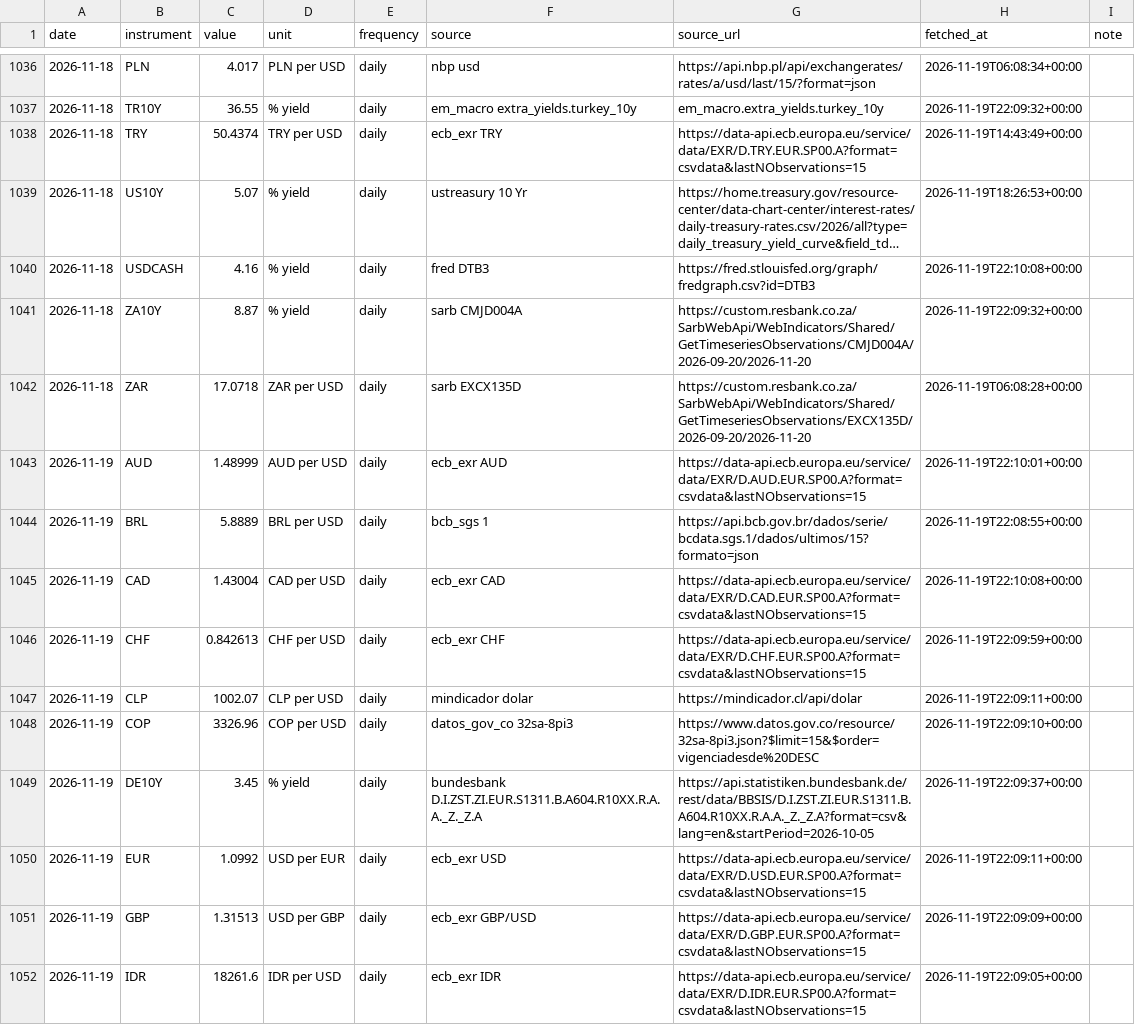
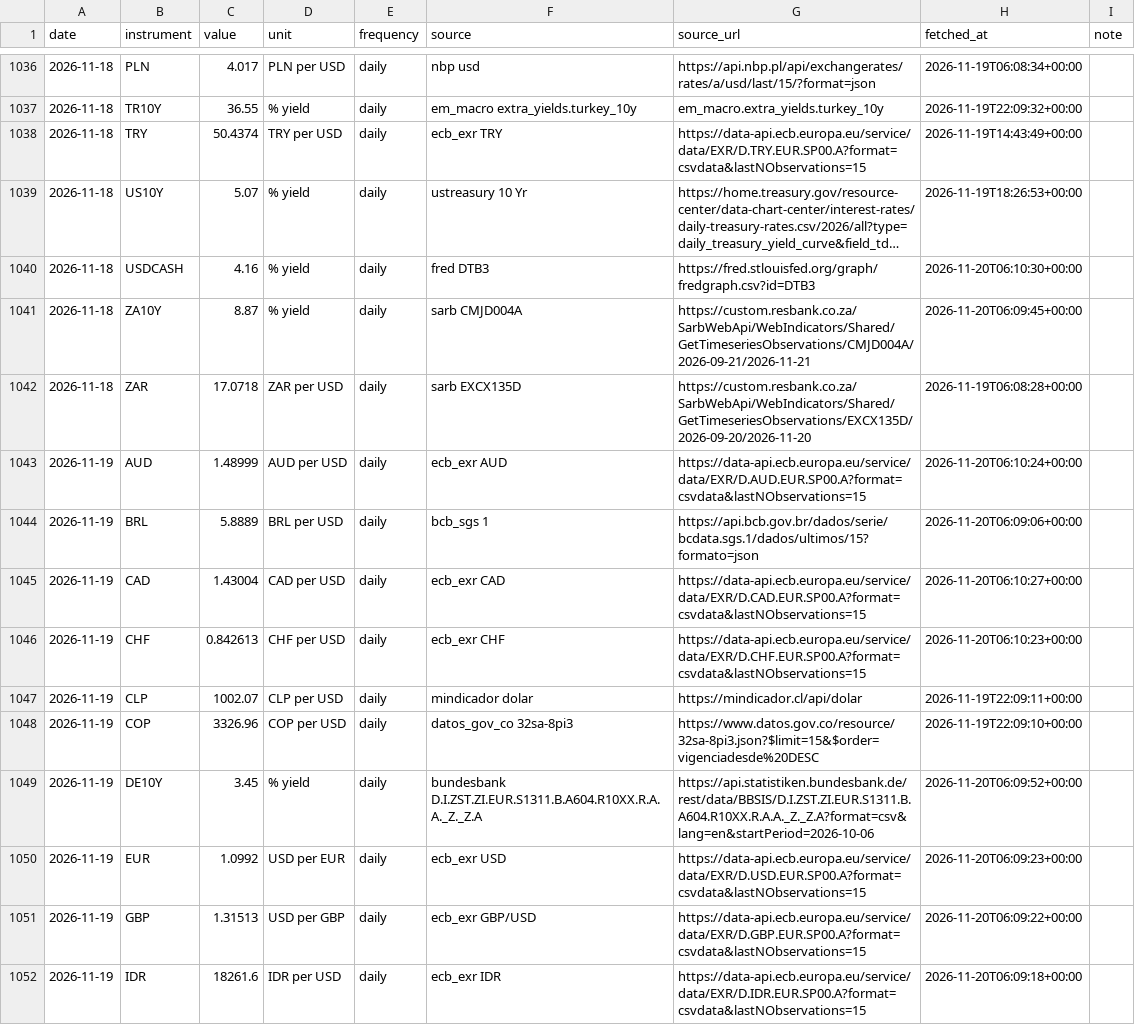
Before and after one commit to EthanC100/em-macro, a CSV file: data/ledger/marks.csv, drawn as a sheet; only a part is shown, gaps mark what is left out; long unchanged cells end in …; the diff covers the shown part only; the diff names each change by its address in the sheet, - before the commit and + after, or states it on an @@ line.

```diff
--- a/data/ledger/marks.csv
+++ b/data/ledger/marks.csv
-H1040 (fetched_at): 2026-11-19T22:10:08+00:00
+H1040 (fetched_at): 2026-11-20T06:10:30+00:00
-G1041 (source_url): https://custom.resbank.co.za/SarbWebApi/WebIndicators/Shared/GetTimeseriesObservations/CMJD004A/2026-09-20/2026-11-20
+G1041 (source_url): https://custom.resbank.co.za/SarbWebApi/WebIndicators/Shared/GetTimeseriesObservations/CMJD004A/2026-09-21/2026-11-21
-H1041 (fetched_at): 2026-11-19T22:09:32+00:00
+H1041 (fetched_at): 2026-11-20T06:09:45+00:00
-H1043 (fetched_at): 2026-11-19T22:10:01+00:00
+H1043 (fetched_at): 2026-11-20T06:10:24+00:00
-H1044 (fetched_at): 2026-11-19T22:08:55+00:00
+H1044 (fetched_at): 2026-11-20T06:09:06+00:00
-H1045 (fetched_at): 2026-11-19T22:10:08+00:00
+H1045 (fetched_at): 2026-11-20T06:10:27+00:00
-H1046 (fetched_at): 2026-11-19T22:09:59+00:00
+H1046 (fetched_at): 2026-11-20T06:10:23+00:00
-G1049 (source_url): https://api.statistiken.bundesbank.de/rest/data/BBSIS/D.I.ZST.ZI.EUR.S1311.B.A604.R10XX.R.A.A._Z._Z.A?format=csv&lang=en&startPeriod=2026-10-05
+G1049 (source_url): https://api.statistiken.bundesbank.de/rest/data/BBSIS/D.I.ZST.ZI.EUR.S1311.B.A604.R10XX.R.A.A._Z._Z.A?format=csv&lang=en&startPeriod=2026-10-06
-H1049 (fetched_at): 2026-11-19T22:09:37+00:00
+H1049 (fetched_at): 2026-11-20T06:09:52+00:00
-H1050 (fetched_at): 2026-11-19T22:09:11+00:00
+H1050 (fetched_at): 2026-11-20T06:09:23+00:00
-H1051 (fetched_at): 2026-11-19T22:09:09+00:00
+H1051 (fetched_at): 2026-11-20T06:09:22+00:00
-H1052 (fetched_at): 2026-11-19T22:09:05+00:00
+H1052 (fetched_at): 2026-11-20T06:09:18+00:00
```
Also changed, not shown: 7 added rows and 31 edited cells elsewhere in this file, data/ledger/automation_log.csv, data/raw/bist/ttb_2026.csv, 4 other files.
